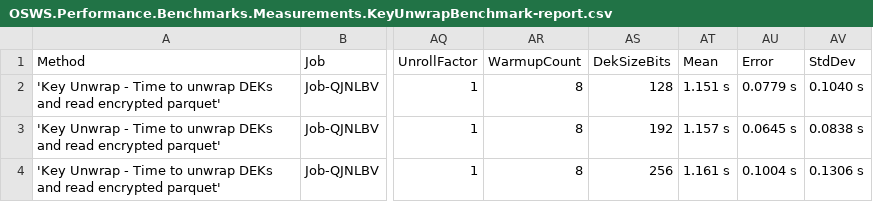
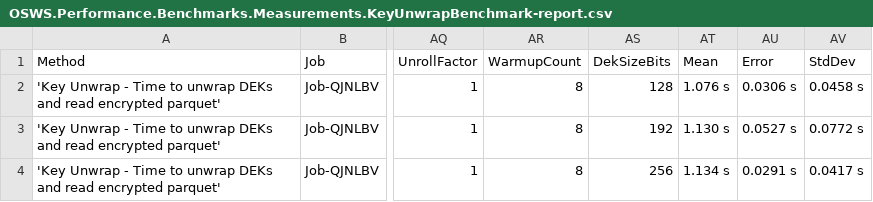
Before and after one commit to lucasfth/osws, a CSV file: OSWS.Performance.Benchmarks/frontend/public/data/micro/OSWS.Performance.Benchmarks.Measurements.KeyUnwrapBenchmark-report.csv, drawn as a sheet; only a part is shown, gaps mark what is left out; the diff names each change by its address in the sheet, - before the commit and + after, or states it on an @@ line.

```diff
--- a/OSWS.Performance.Benchmarks/frontend/public/data/micro/OSWS.Performance.Benchmarks.Measurements.KeyUnwrapBenchmark-report.csv
+++ b/OSWS.Performance.Benchmarks/frontend/public/data/micro/OSWS.Performance.Benchmarks.Measurements.KeyUnwrapBenchmark-report.csv
-AT2 (Mean): 1.151 s
+AT2 (Mean): 1.076 s
-AU2 (Error): 0.0779 s
+AU2 (Error): 0.0306 s
-AV2 (StdDev): 0.1040 s
+AV2 (StdDev): 0.0458 s
-AT3 (Mean): 1.157 s
+AT3 (Mean): 1.130 s
-AU3 (Error): 0.0645 s
+AU3 (Error): 0.0527 s
-AV3 (StdDev): 0.0838 s
+AV3 (StdDev): 0.0772 s
-AT4 (Mean): 1.161 s
+AT4 (Mean): 1.134 s
-AU4 (Error): 0.1004 s
+AU4 (Error): 0.0291 s
-AV4 (StdDev): 0.1306 s
+AV4 (StdDev): 0.0417 s
```
Also changed, not shown: OSWS.Performance.Benchmarks/frontend/public/data/micro/OSWS.Performance.Benchmarks.Measurements.AuthorizationBenchmark-report.csv, OSWS.Performance.Benchmarks/frontend/public/data/micro/OSWS.Performance.Benchmarks.Measurements.DecryptionBenchmark-report.csv, 21 other files.
